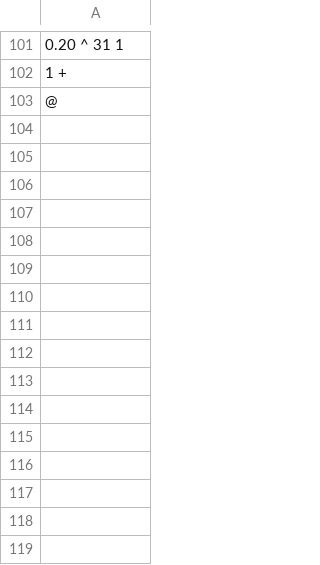
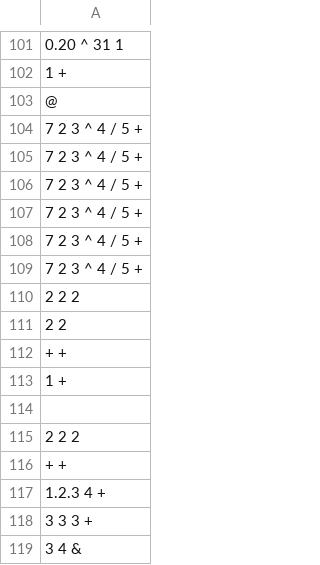
Before and after one commit to Chea-Ilong/ALGORITHM-DATA-STRUCTURES-Final-Project-, a CSV file: invalid_postfix_expression.csv, drawn as a sheet; only a part is shown, gaps mark what is left out; the diff names each change by its address in the sheet, - before the commit and + after, or states it on an @@ line.

```diff
--- a/invalid_postfix_expression.csv
+++ b/invalid_postfix_expression.csv
+row 104: 7 2 3 ^ 4 / 5 +
+row 105: 7 2 3 ^ 4 / 5 +
+row 106: 7 2 3 ^ 4 / 5 +
+row 107: 7 2 3 ^ 4 / 5 +
+row 108: 7 2 3 ^ 4 / 5 +
+row 109: 7 2 3 ^ 4 / 5 +
+row 110: 2 2 2
+row 111: 2 2
+row 112: + +
+row 113: 1 +
+row 114: (empty)
+row 115: 2 2 2
+row 116: + +
+row 117: 1.2.3 4 +
+row 118: 3 3 3 +
+row 119: 3 4 &
```
Also changed, not shown: expression_postfix.csv, 6 other files.
